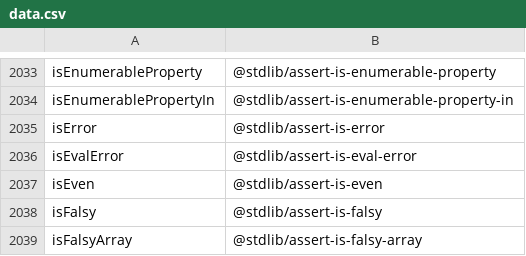
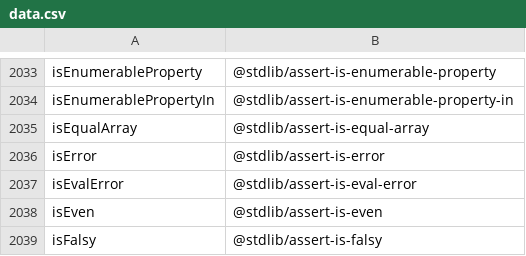
Before and after one commit to stdlib-js/namespace-alias2standalone, a CSV file: data/data.csv, drawn as a sheet; only a part is shown, gaps mark what is left out; the shorter side is filled out with more unchanged rows.

```diff
--- a/data/data.csv
+++ b/data/data.csv
@@ -2034,2 +2034,3 @@ isEnumerableProperty,"@stdlib/assert-is-enumerable-property"
 isEnumerablePropertyIn,"@stdlib/assert-is-enumerable-property-in"
+isEqualArray,"@stdlib/assert-is-equal-array"
 isError,"@stdlib/assert-is-error"
```
Also changed, not shown: 4 other files.
